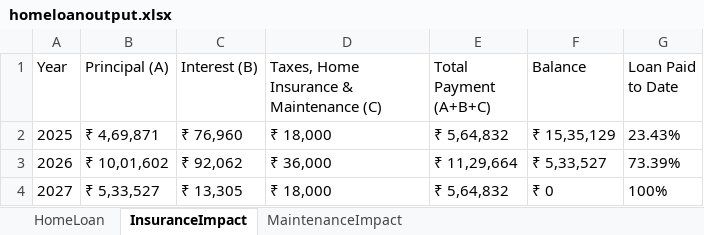
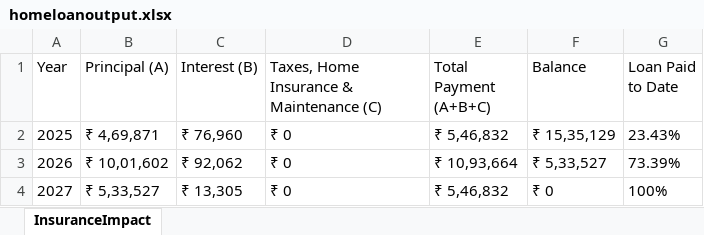
Before and after one commit to Shaikjunaid47/MajorProjectTestingPlaywright, an Excel workbook: data/homeloanoutput.xlsx, sheet InsuranceImpact, drawn as a sheet; values as stored, in another font and other column widths than the file's, no borders; the diff names each change by its address in the sheet, - before the commit and + after, or states it on an @@ line.

```diff
--- a/data/homeloanoutput.xlsx (sheet InsuranceImpact)
+++ b/data/homeloanoutput.xlsx (sheet InsuranceImpact)
-sheet tab: HomeLoan
-sheet tab: MaintenanceImpact
-D2: ₹ 18,000
+D2: ₹ 0
-E2 (Total Payment (A+B+C)): ₹ 5,64,832
+E2 (Total Payment (A+B+C)): ₹ 5,46,832
-D3: ₹ 36,000
+D3: ₹ 0
-E3 (Total Payment (A+B+C)): ₹ 11,29,664
+E3 (Total Payment (A+B+C)): ₹ 10,93,664
-D4: ₹ 18,000
+D4: ₹ 0
-E4 (Total Payment (A+B+C)): ₹ 5,64,832
+E4 (Total Payment (A+B+C)): ₹ 5,46,832
```
Also changed, not shown: 9 other files.
